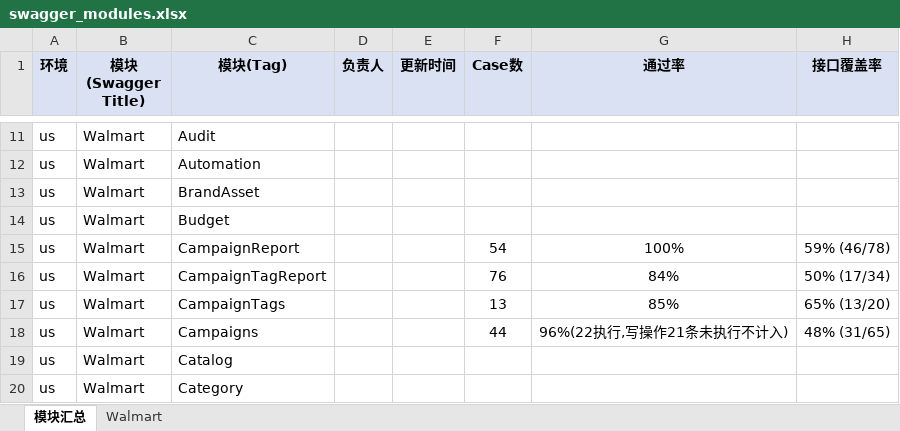
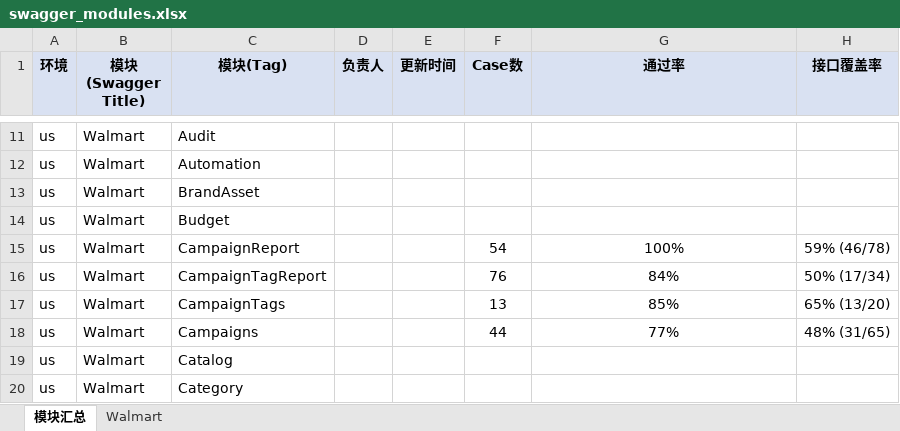
Before and after one commit to guguangjie-pacvue/ai_api, an Excel workbook: single-api/walmart-api/swagger_modules.xlsx, sheet 模块汇总, drawn as a sheet; only a part is shown, gaps mark what is left out; values as stored, in another font and other column widths than the file's, no borders; the diff names each change by its address in the sheet, - before the commit and + after, or states it on an @@ line.

```diff
--- a/single-api/walmart-api/swagger_modules.xlsx (sheet 模块汇总)
+++ b/single-api/walmart-api/swagger_modules.xlsx (sheet 模块汇总)
-G18 (通过率): 96%(22执行,写操作21条未执行不计入)
+G18 (通过率): 77%
```
Also changed, not shown: sheet Walmart, 2 other files.
